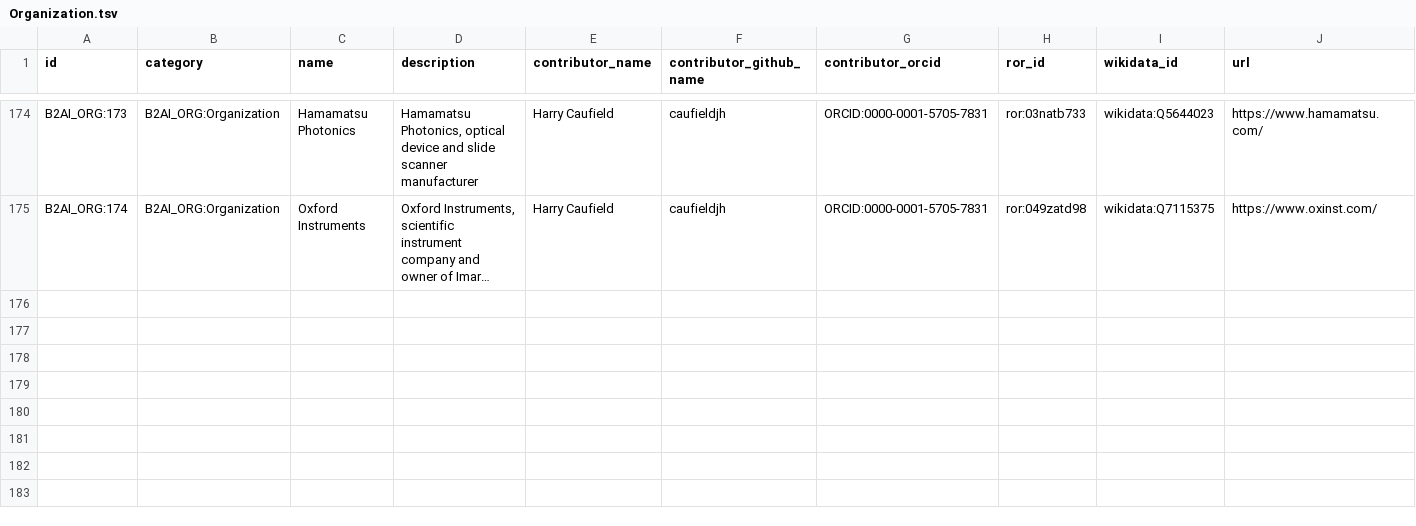
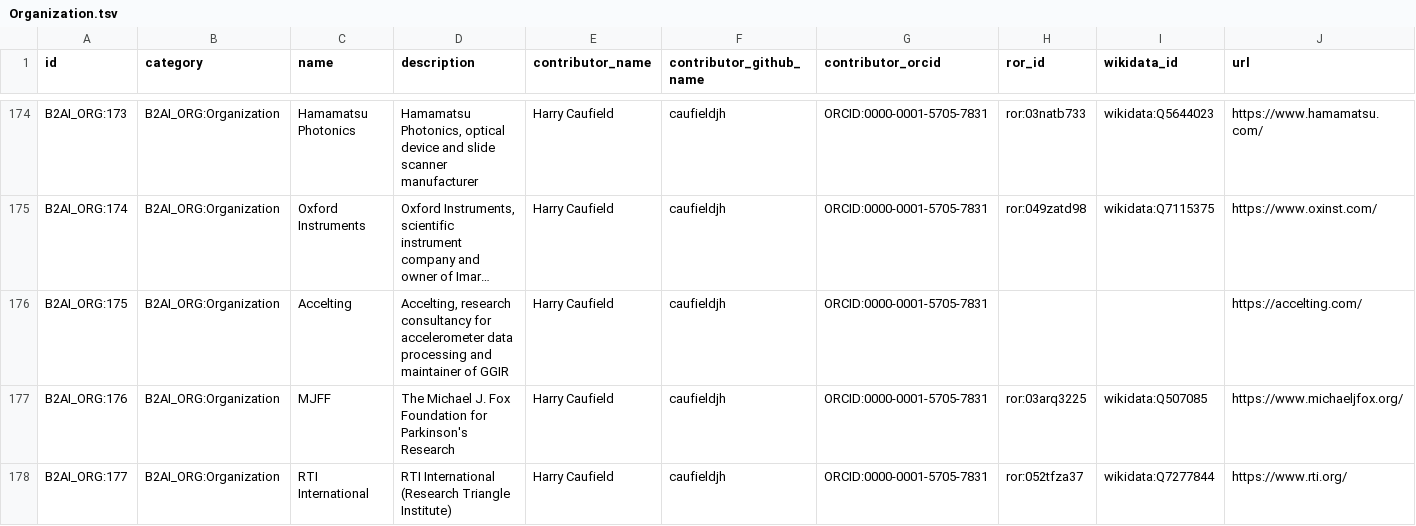
Before and after one commit to bridge2ai/b2ai-standards-registry, a TSV file: project/data/Organization.tsv, drawn as a sheet; only a part is shown, gaps mark what is left out; long unchanged cells end in …; rows hold the shown columns only; the diff names each change by its address in the sheet, - before the commit and + after, or states it on an @@ line.

```diff
--- a/project/data/Organization.tsv
+++ b/project/data/Organization.tsv
+row 176: B2AI_ORG:175 | B2AI_ORG:Organization | Accelting | Accelting, research consultancy for accelerometer data processing and maintainer of GGIR | Harry Caufield | caufieldjh | ORCID:0000-0001-5705-7831 |  |  | https://accelting.com/
+row 177: B2AI_ORG:176 | B2AI_ORG:Organization | MJFF | The Michael J. Fox Foundation for Parkinson's Research | Harry Caufield | caufieldjh | ORCID:0000-0001-5705-7831 | ror:03arq3225 | wikidata:Q507085 | https://www.michaeljfox.org/
+row 178: B2AI_ORG:177 | B2AI_ORG:Organization | RTI International | RTI International (Research Triangle Institute) | Harry Caufield | caufieldjh | ORCID:0000-0001-5705-7831 | ror:052tfza37 | wikidata:Q7277844 | https://www.rti.org/
```
Also changed, not shown: src/all_ids.tsv, 3 other files.
